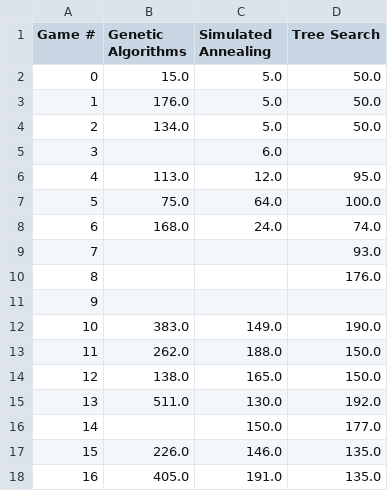
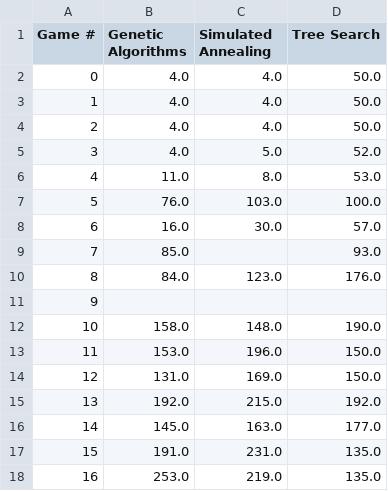
Before and after one commit to daw1882/AI-Algorithm-Project, a CSV file: game_time_table.csv, drawn as a sheet; only a part is shown; the diff covers the shown part only.

Commit message:
Comments and new table images

```diff
--- a/game_time_table.csv
+++ b/game_time_table.csv
@@ -1,18 +1,18 @@
 Game #,Genetic Algorithms,Simulated Annealing,Tree Search
-0,15.0,5.0,50.0
-1,176.0,5.0,50.0
-2,134.0,5.0,50.0
-3,,6.0,
-4,113.0,12.0,95.0
-5,75.0,64.0,100.0
-6,168.0,24.0,74.0
-7,,,93.0
-8,,,176.0
+0,4.0,4.0,50.0
+1,4.0,4.0,50.0
+2,4.0,4.0,50.0
+3,4.0,5.0,52.0
+4,11.0,8.0,53.0
+5,76.0,103.0,100.0
+6,16.0,30.0,57.0
+7,85.0,,93.0
+8,84.0,123.0,176.0
 9,,,
-10,383.0,149.0,190.0
-11,262.0,188.0,150.0
-12,138.0,165.0,150.0
-13,511.0,130.0,192.0
-14,,150.0,177.0
-15,226.0,146.0,135.0
-16,405.0,191.0,135.0
+10,158.0,148.0,190.0
+11,153.0,196.0,150.0
+12,131.0,169.0,150.0
+13,192.0,215.0,192.0
+14,145.0,163.0,177.0
+15,191.0,231.0,135.0
+16,253.0,219.0,135.0
```
Also changed, not shown: 15 edited cells elsewhere in this file, fuel_table.csv, sys_time_table.csv, 10 other files.
